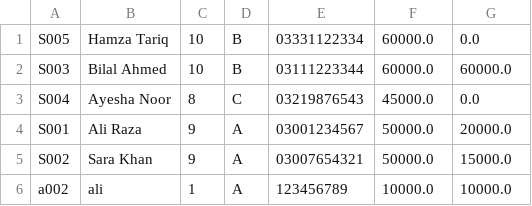
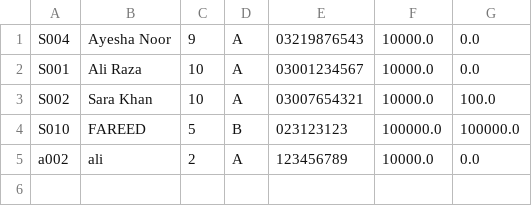
Before and after one commit to fareed56/DSA_LAB_PROJECT, a CSV file: SchoolData_admin/students.csv, drawn as a sheet.

```diff
--- a/SchoolData_admin/students.csv
+++ b/SchoolData_admin/students.csv
@@ -1,6 +1,5 @@
-S005,Hamza Tariq,10,B,03331122334,60000.0,0.0
-S003,Bilal Ahmed,10,B,03111223344,60000.0,60000.0
-S004,Ayesha Noor,8,C,03219876543,45000.0,0.0
-S001,Ali Raza,9,A,03001234567,50000.0,20000.0
-S002,Sara Khan,9,A,03007654321,50000.0,15000.0
-a002,ali,1,A,123456789,10000.0,10000.0
+S004,Ayesha Noor,9,A,03219876543,10000.0,0.0
+S001,Ali Raza,10,A,03001234567,10000.0,0.0
+S002,Sara Khan,10,A,03007654321,10000.0,100.0
+S010,FAREED,5,B,023123123,100000.0,100000.0
+a002,ali,2,A,123456789,10000.0,0.0
```
Also changed, not shown: 3 other files.
